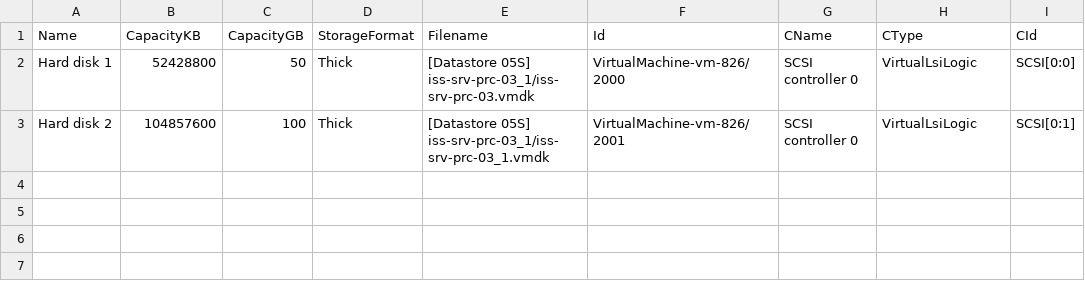
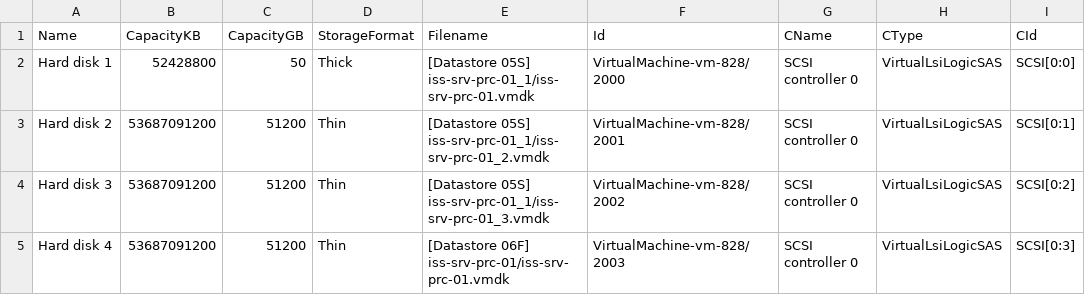
Before and after one commit to sergey198828/PowerCLI-VM-manipulation-toolkit, a CSV file: vm-showDisks.csv, drawn as a sheet.

Commit message:
Improved user interface, added storage format

```diff
--- a/vm-showDisks.csv
+++ b/vm-showDisks.csv
@@ -1,3 +1,5 @@
 "Name","CapacityKB","CapacityGB","StorageFormat","Filename","Id","CName","CType","CId"
-"Hard disk 1","52428800","50","Thick","[Datastore 05S] iss-srv-prc-03_1/iss-srv-prc-03.vmdk","VirtualMachine-vm-826/2000","SCSI controller 0","VirtualLsiLogic","SCSI[0:0]"
-"Hard disk 2","104857600","100","Thick","[Datastore 05S] iss-srv-prc-03_1/iss-srv-prc-03_1.vmdk","VirtualMachine-vm-826/2001","SCSI controller 0","VirtualLsiLogic","SCSI[0:1]"
+"Hard disk 1","52428800","50","Thick","[Datastore 05S] iss-srv-prc-01_1/iss-srv-prc-01.vmdk","VirtualMachine-vm-828/2000","SCSI controller 0","VirtualLsiLogicSAS","SCSI[0:0]"
+"Hard disk 2","53687091200","51200","Thin","[Datastore 05S] iss-srv-prc-01_1/iss-srv-prc-01_2.vmdk","VirtualMachine-vm-828/2001","SCSI controller 0","VirtualLsiLogicSAS","SCSI[0:1]"
+"Hard disk 3","53687091200","51200","Thin","[Datastore 05S] iss-srv-prc-01_1/iss-srv-prc-01_3.vmdk","VirtualMachine-vm-828/2002","SCSI controller 0","VirtualLsiLogicSAS","SCSI[0:2]"
+"Hard disk 4","53687091200","51200","Thin","[Datastore 06F] iss-srv-prc-01/iss-srv-prc-01.vmdk","VirtualMachine-vm-828/2003","SCSI controller 0","VirtualLsiLogicSAS","SCSI[0:3]"
```
Also changed, not shown: vm-create.csv, 3 other files.
